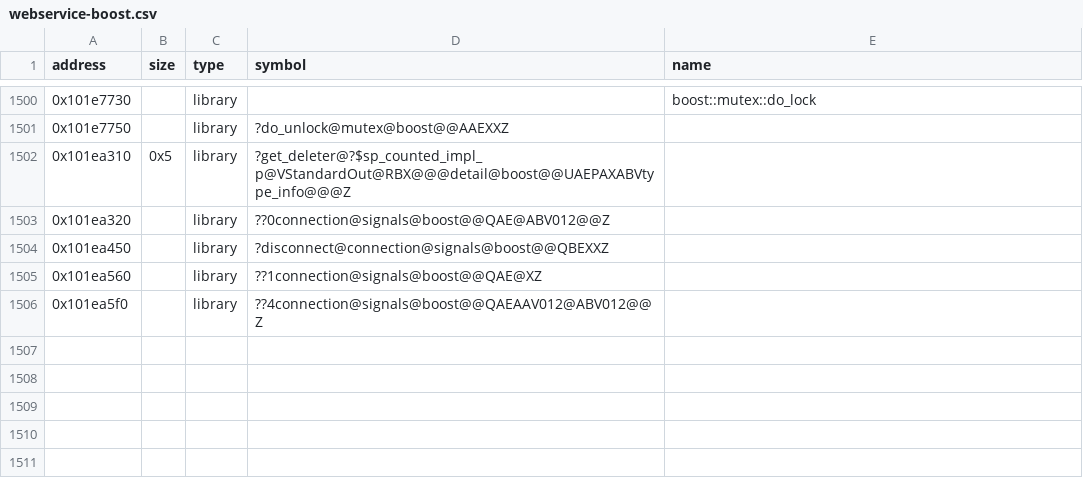
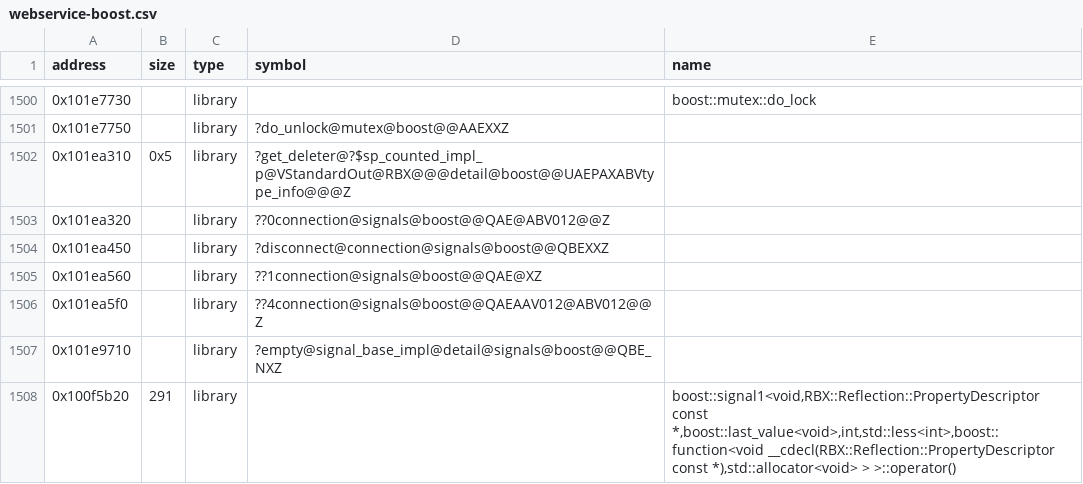
Before and after one commit to Asphaltian/OpenRBX, a CSV file: reccmp/webservice-boost.csv, drawn as a sheet; only a part is shown, gaps mark what is left out; the diff names each change by its address in the sheet, - before the commit and + after, or states it on an @@ line.

Commit message:
Resolve the folded boost signal callees by bare-name row

```diff
--- a/reccmp/webservice-boost.csv
+++ b/reccmp/webservice-boost.csv
+row 1507: 0x101e9710 |  | library | ?empty@signal_base_impl@detail@signals@boost@@QBE_NXZ
+row 1508: 0x100f5b20 | 291 | library |  | boost::signal1<void,RBX::Reflection::PropertyDescriptor const *,boost::last_value<void>,int,std::less<int>,boost::function<void __cdecl(RBX::Reflection::PropertyDescriptor const *),std::allocator<void> > >::operator()
```
